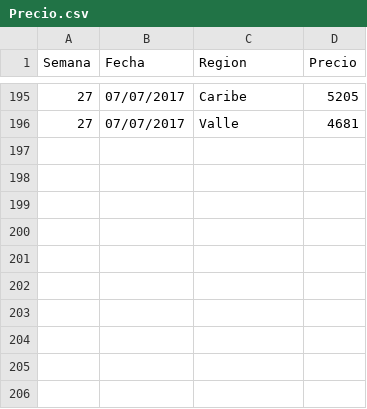
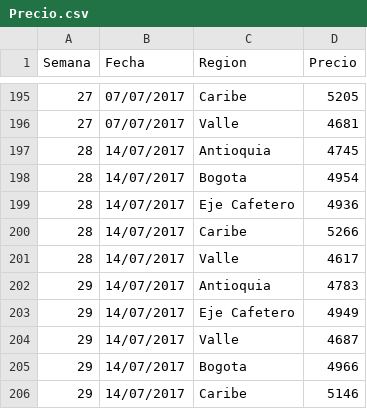
Before and after one commit to jclopez59/Precio-Cerdo, a CSV file: Precio.csv, drawn as a sheet; only a part is shown, gaps mark what is left out.

```diff
--- a/Precio.csv
+++ b/Precio.csv
@@ -196 +196,11 @@ Semana,Fecha,Region,Precio
 27,07/07/2017,Valle,4681
+28,14/07/2017,Antioquia,4745
+28,14/07/2017,Bogota,4954
+28,14/07/2017,Eje Cafetero,4936
+28,14/07/2017,Caribe,5266
+28,14/07/2017,Valle,4617
+29,14/07/2017,Antioquia,4783
+29,14/07/2017,Eje Cafetero,4949
+29,14/07/2017,Valle,4687
+29,14/07/2017,Bogota,4966
+29,14/07/2017,Caribe,5146
```
Also changed, not shown: 1 other file.
